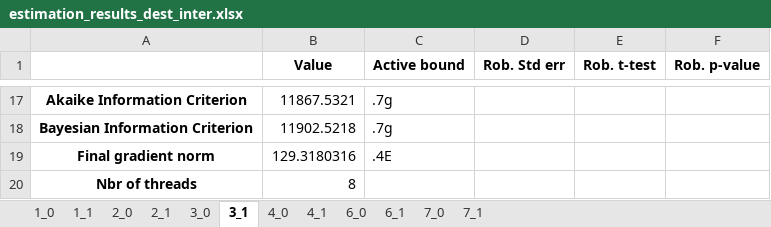
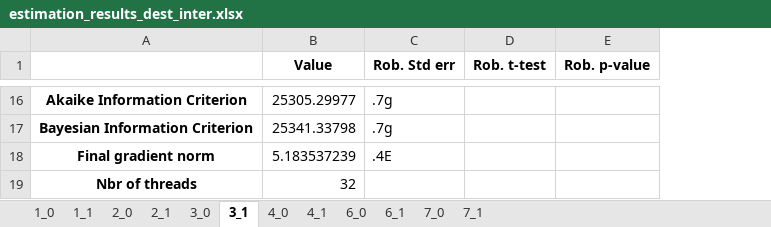
Before and after one commit to marlinarnz/quetzal_germany, an Excel workbook: input/estimation_results_dest_inter.xlsx, sheet 3_1, drawn as a sheet; only a part is shown, gaps mark what is left out; values as stored, in another font and other column widths than the file's, no borders; removed rows and columns are numbered as before the commit, all else as after; the diff covers the shown part only; the diff names each change by its address in the sheet, - before the commit and + after, or states it on an @@ line.

```diff
--- a/input/estimation_results_dest_inter.xlsx (sheet 3_1)
+++ b/input/estimation_results_dest_inter.xlsx (sheet 3_1)
-column C (Active bound), rows 17-19: .7g | .7g | .4E
-B16 (Value): 11867.5321
+B16 (Value): 25305.29977
-C16:C17 (Rob. Std err): (empty)
+C16:C17 (Rob. Std err): .7g
-B17 (Value): 11902.5218
+B17 (Value): 25341.33798
-B18 (Value): 129.3180316
+B18 (Value): 5.183537239
-C18 (Rob. Std err): (empty)
+C18 (Rob. Std err): .4E
-B19 (Value): 8
+B19 (Value): 32
```
Also changed, not shown: 1 removed row and 32 edited cells elsewhere in this sheet, sheet 6_0, sheet 4_1, sheet 2_0, sheet 2_1, sheet 1_1, sheet 3_0, 5 more sheets, 2 other files.
